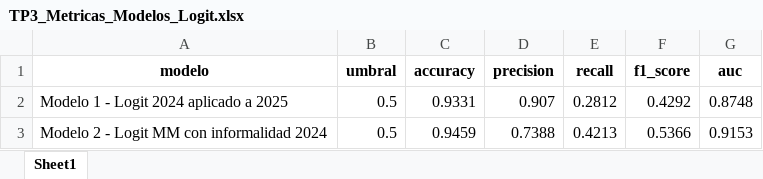
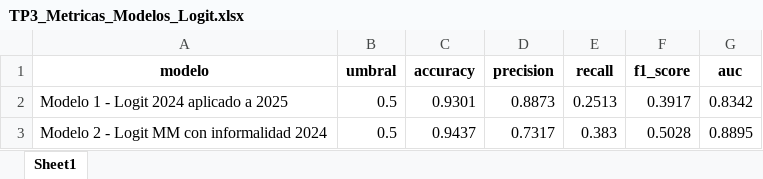
Before and after one commit to achasinavas/Taller_de_Programacion_UBA, an Excel workbook: TP3/salidas/tablas/TP3_Metricas_Modelos_Logit.xlsx, sheet Sheet1, drawn as a sheet; values as stored, in another font and other column widths than the file's, no borders; the diff names each change by its address in the sheet, - before the commit and + after, or states it on an @@ line.

```diff
--- a/TP3/salidas/tablas/TP3_Metricas_Modelos_Logit.xlsx (sheet Sheet1)
+++ b/TP3/salidas/tablas/TP3_Metricas_Modelos_Logit.xlsx (sheet Sheet1)
-C2 (accuracy): 0.9331
+C2 (accuracy): 0.9301
-D2 (precision): 0.907
+D2 (precision): 0.8873
-E2 (recall): 0.2812
+E2 (recall): 0.2513
-F2 (f1_score): 0.4292
+F2 (f1_score): 0.3917
-G2 (auc): 0.8748
+G2 (auc): 0.8342
-C3 (accuracy): 0.9459
+C3 (accuracy): 0.9437
-D3 (precision): 0.7388
+D3 (precision): 0.7317
-E3 (recall): 0.4213
+E3 (recall): 0.383
-F3 (f1_score): 0.5366
+F3 (f1_score): 0.5028
-G3 (auc): 0.9153
+G3 (auc): 0.8895
```
Also changed, not shown: TP3/salidas/tablas/TP3_Balance_Table_Train_2024_vs_Test_2025.xlsx, TP3/salidas/tablas/TP3_Predicciones_Modelo1.xlsx, 9 other files.
